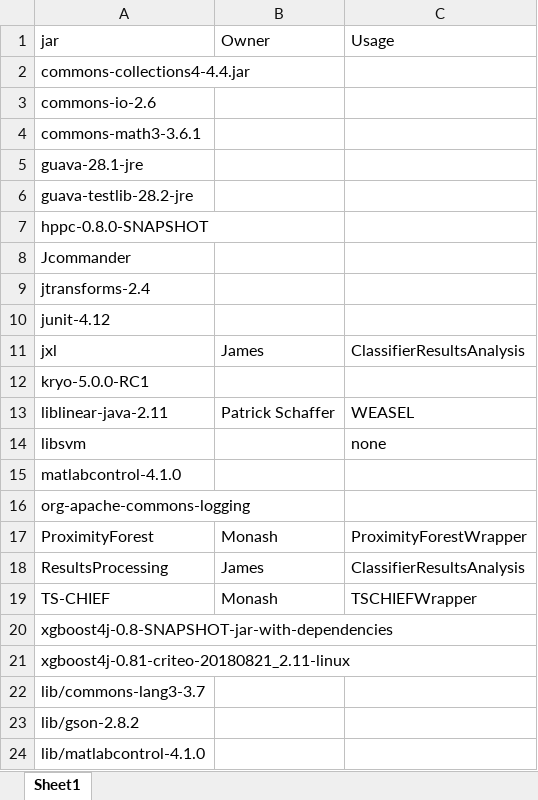
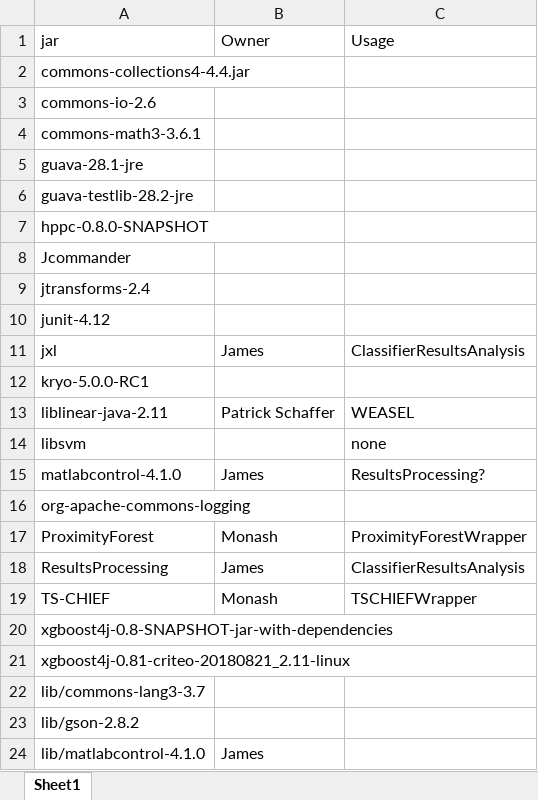
Before and after one commit to time-series-machine-learning/tsml-java, an Excel workbook: docs/Dependency Map.xlsx, sheet Sheet1, drawn as a sheet; values as stored, in another font and other column widths than the file's, no borders; the diff names each change by its address in the sheet, - before the commit and + after, or states it on an @@ line.

```diff
--- a/docs/Dependency Map.xlsx (sheet Sheet1)
+++ b/docs/Dependency Map.xlsx (sheet Sheet1)
-B15 (Owner): (empty)
+B15 (Owner): James
-C15 (Usage): (empty)
+C15 (Usage): ResultsProcessing?
-B24 (Owner): (empty)
+B24 (Owner): James
```
Also changed, not shown: 7 other files.
